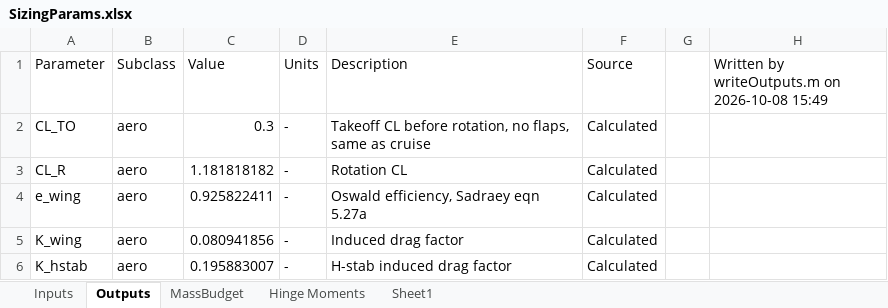
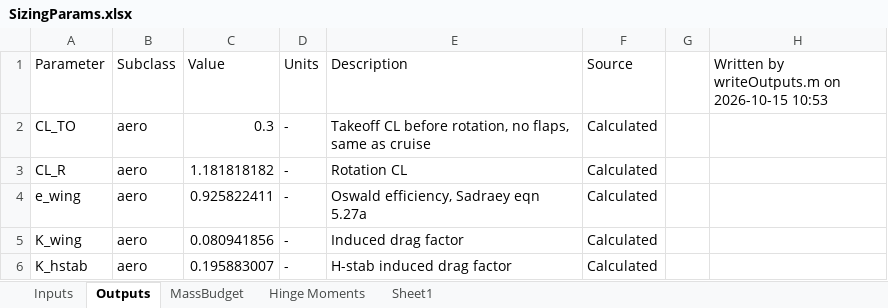
Before and after one commit to HudsonReynolds/451-DBF-Team01, an Excel workbook: SizingParams.xlsx, sheet Outputs, drawn as a sheet; only a part is shown; values as stored, in another font and other column widths than the file's, no borders; the diff names each change by its address in the sheet, - before the commit and + after, or states it on an @@ line.

```diff
--- a/SizingParams.xlsx (sheet Outputs)
+++ b/SizingParams.xlsx (sheet Outputs)
-H1: Written by writeOutputs.m on 2026-10-08 15:49
+H1: Written by writeOutputs.m on 2026-10-15 10:53
```
Also changed, not shown: 1 other file.
